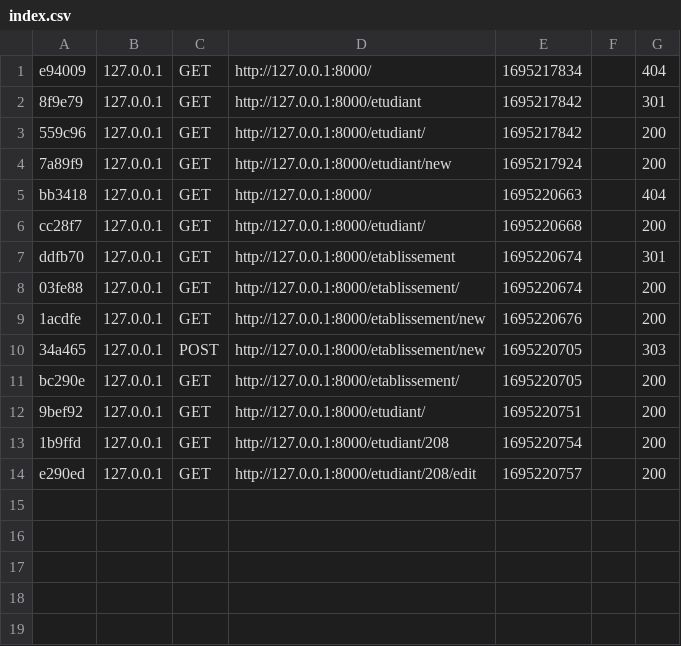
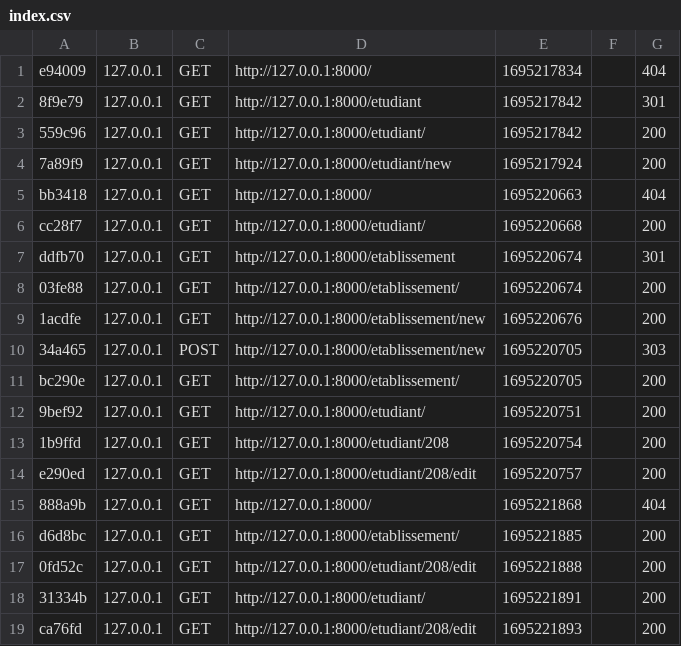
Before and after one commit to YoelSillam/testRepo, a CSV file: var/cache/dev/profiler/index.csv, drawn as a sheet.

```diff
--- a/var/cache/dev/profiler/index.csv
+++ b/var/cache/dev/profiler/index.csv
@@ -14 +14,6 @@ bc290e,127.0.0.1,GET,http://127.0.0.1:8000/etablissement/,1695220705,,200
 e290ed,127.0.0.1,GET,http://127.0.0.1:8000/etudiant/208/edit,1695220757,,200
+888a9b,127.0.0.1,GET,http://127.0.0.1:8000/,1695221868,,404
+d6d8bc,127.0.0.1,GET,http://127.0.0.1:8000/etablissement/,1695221885,,200
+0fd52c,127.0.0.1,GET,http://127.0.0.1:8000/etudiant/208/edit,1695221888,,200
+31334b,127.0.0.1,GET,http://127.0.0.1:8000/etudiant/,1695221891,,200
+ca76fd,127.0.0.1,GET,http://127.0.0.1:8000/etudiant/208/edit,1695221893,,200
```
Also changed, not shown: 10 other files.
